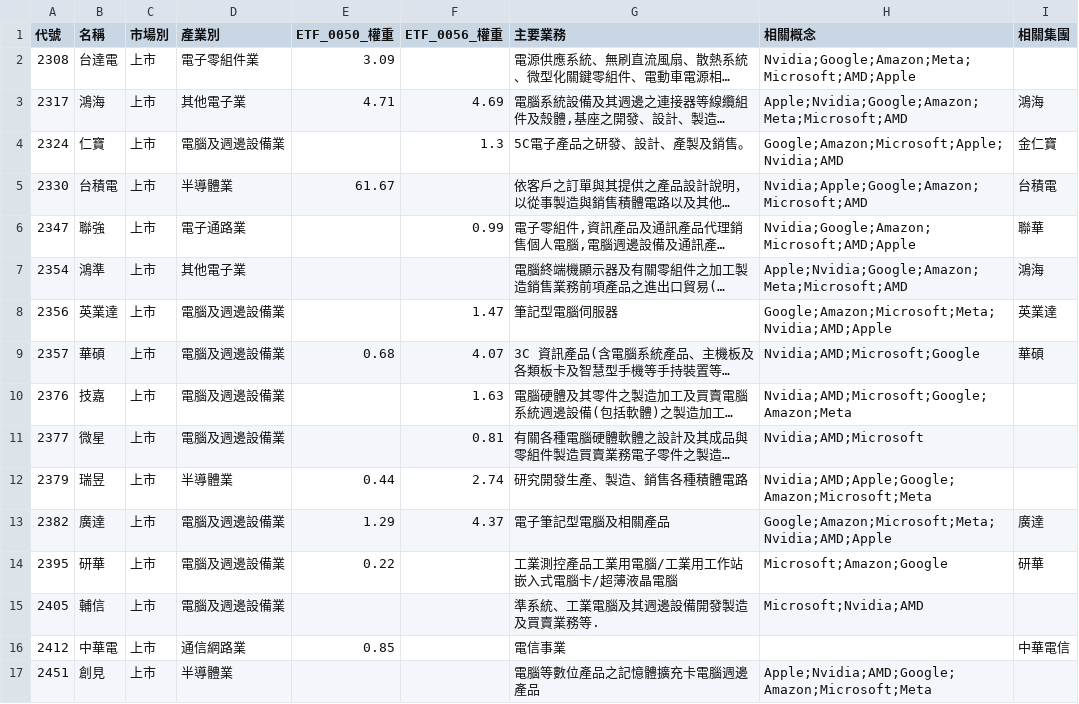
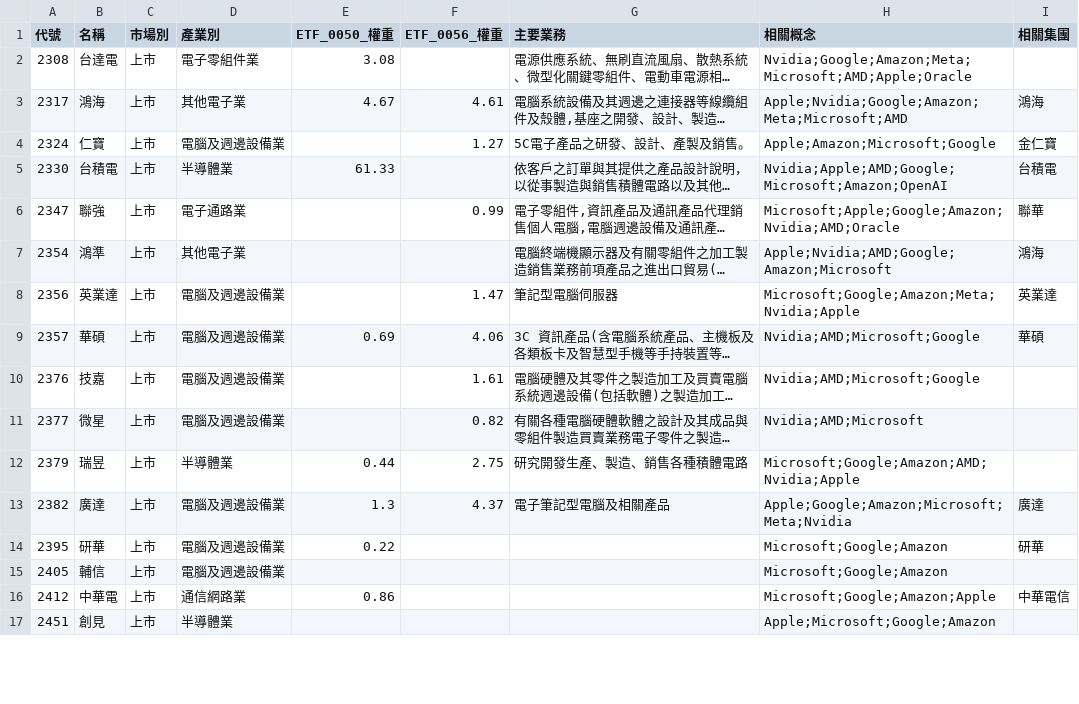
Before and after one commit to wenchiehlee-investment/Python-Actions.GoodInfo.CompanyInfo, a CSV file: raw_companyinfo.csv, drawn as a sheet; only a part is shown; long unchanged cells end in …; the diff covers the shown part only; the diff names each change by its address in the sheet, - before the commit and + after, or states it on an @@ line.

```diff
--- a/raw_companyinfo.csv
+++ b/raw_companyinfo.csv
-E2 (ETF_0050_權重): 3.09
+E2 (ETF_0050_權重): 3.08
-H2 (相關概念): Nvidia;Google;Amazon;Meta;Microsoft;AMD;Apple
+H2 (相關概念): Nvidia;Google;Amazon;Meta;Microsoft;AMD;Apple;Oracle
-E3 (ETF_0050_權重): 4.71
+E3 (ETF_0050_權重): 4.67
-F3 (ETF_0056_權重): 4.69
+F3 (ETF_0056_權重): 4.61
-F4 (ETF_0056_權重): 1.3
+F4 (ETF_0056_權重): 1.27
-H4 (相關概念): Google;Amazon;Microsoft;Apple;Nvidia;AMD
+H4 (相關概念): Apple;Amazon;Microsoft;Google
-E5 (ETF_0050_權重): 61.67
+E5 (ETF_0050_權重): 61.33
-H5 (相關概念): Nvidia;Apple;Google;Amazon;Microsoft;AMD
+H5 (相關概念): Nvidia;Apple;AMD;Google;Microsoft;Amazon;OpenAI
-H6 (相關概念): Nvidia;Google;Amazon;Microsoft;AMD;Apple
+H6 (相關概念): Microsoft;Apple;Google;Amazon;Nvidia;AMD;Oracle
-H7 (相關概念): Apple;Nvidia;Google;Amazon;Meta;Microsoft;AMD
+H7 (相關概念): Apple;Nvidia;AMD;Google;Amazon;Microsoft
-H8 (相關概念): Google;Amazon;Microsoft;Meta;Nvidia;AMD;Apple
+H8 (相關概念): Microsoft;Google;Amazon;Meta;Nvidia;Apple
-E9 (ETF_0050_權重): 0.68
+E9 (ETF_0050_權重): 0.69
-F9 (ETF_0056_權重): 4.07
+F9 (ETF_0056_權重): 4.06
-F10 (ETF_0056_權重): 1.63
+F10 (ETF_0056_權重): 1.61
-H10 (相關概念): Nvidia;AMD;Microsoft;Google;Amazon;Meta
+H10 (相關概念): Nvidia;AMD;Microsoft;Google
-F11 (ETF_0056_權重): 0.81
+F11 (ETF_0056_權重): 0.82
-F12 (ETF_0056_權重): 2.74
+F12 (ETF_0056_權重): 2.75
-H12 (相關概念): Nvidia;AMD;Apple;Google;Amazon;Microsoft;Meta
+H12 (相關概念): Microsoft;Google;Amazon;AMD;Nvidia;Apple
-E13 (ETF_0050_權重): 1.29
+E13 (ETF_0050_權重): 1.3
-H13 (相關概念): Google;Amazon;Microsoft;Meta;Nvidia;AMD;Apple
+H13 (相關概念): Apple;Google;Amazon;Microsoft;Meta;Nvidia
-G14 (主要業務): 工業測控產品工業用電腦/工業用工作站嵌入式電腦卡/超薄液晶電腦
+G14 (主要業務): (empty)
-H14 (相關概念): Microsoft;Amazon;Google
+H14 (相關概念): Microsoft;Google;Amazon
-G15 (主要業務): 準系統、工業電腦及其週邊設備開發製造及買賣業務等.
+G15 (主要業務): (empty)
-H15 (相關概念): Microsoft;Nvidia;AMD
+H15 (相關概念): Microsoft;Google;Amazon
-E16 (ETF_0050_權重): 0.85
+E16 (ETF_0050_權重): 0.86
-G16 (主要業務): 電信事業
+G16 (主要業務): (empty)
-H16 (相關概念): (empty)
+H16 (相關概念): Microsoft;Google;Amazon;Apple
-G17 (主要業務): 電腦等數位產品之記憶體擴充卡電腦週邊產品
+G17 (主要業務): (empty)
-H17 (相關概念): Apple;Nvidia;AMD;Google;Amazon;Microsoft;Meta
+H17 (相關概念): Apple;Microsoft;Google;Amazon
```
Also changed, not shown: 161 edited cells elsewhere in this file.
